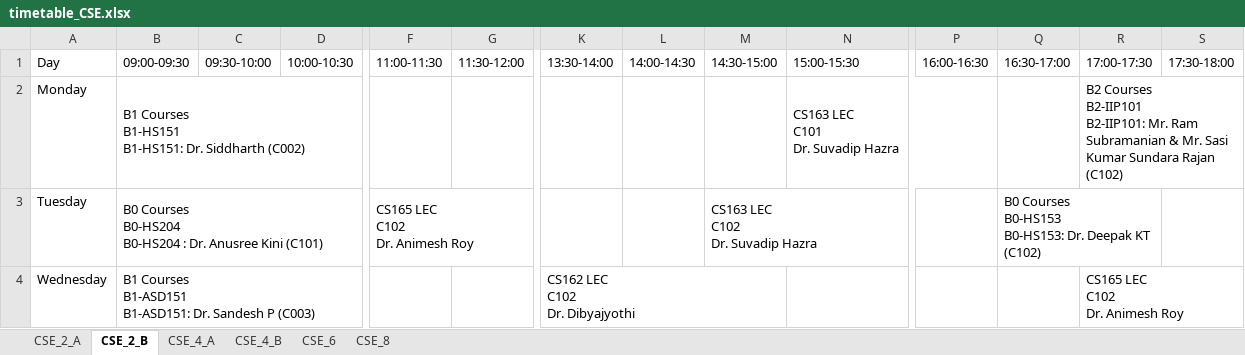
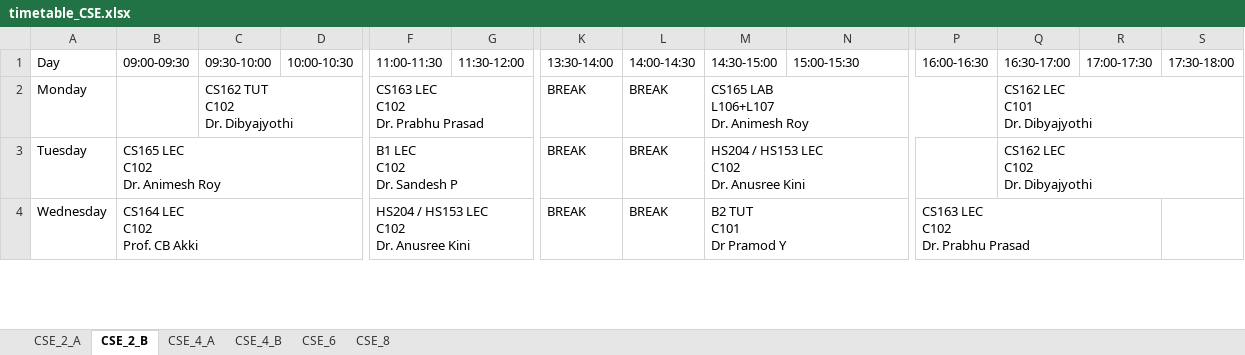
Before and after one commit to Shreya22-hub/Automated-TimeTable, an Excel workbook: uploads/timetables/timetable_CSE.xlsx, sheet CSE_2_B, drawn as a sheet; only a part is shown, gaps mark what is left out; values as stored, in another font and other column widths than the file's, no cell formats; removed rows and columns are numbered as before the commit, all else as after; ↵ is a line break in a cell; the diff covers the shown part only; the diff names each change by its address in the sheet, - before the commit and + after, or states it on an @@ line.

```diff
--- a/uploads/timetables/timetable_CSE.xlsx (sheet CSE_2_B)
+++ b/uploads/timetables/timetable_CSE.xlsx (sheet CSE_2_B)
-B2 (09:00-09:30): B1 Courses ↵ B1-HS151 ↵ B1-HS151: Dr. Siddharth (C002)
+B2 (09:00-09:30): (empty)
-B2:D2 merged
-C2 (09:30-10:00): (empty)
+C2 (09:30-10:00): CS162 TUT ↵ C102 ↵ Dr. Dibyajyothi
+C2:D2 merged
-F2 (11:00-11:30): (empty)
+F2 (11:00-11:30): CS163 LEC ↵ C102 ↵ Dr. Prabhu Prasad
+F2:H2 merged
-K2:K3 (13:30-14:00): (empty)
+K2:K3 (13:30-14:00): BREAK
-L2:L4 (14:00-14:30): (empty)
+L2:L4 (14:00-14:30): BREAK
-M2 (14:30-15:00): (empty)
+M2 (14:30-15:00): CS165 LAB ↵ L106+L107 ↵ Dr. Animesh Roy
+M2:P2 merged
-N2 (15:00-15:30): CS163 LEC ↵ C101 ↵ Dr. Suvadip Hazra
+N2 (15:00-15:30): (empty)
-N2:P2 merged
-Q2 (16:30-17:00): (empty)
+Q2 (16:30-17:00): CS162 LEC ↵ C101 ↵ Dr. Dibyajyothi
+Q2:S2 merged
-R2 (17:00-17:30): B2 Courses ↵ B2-IIP101 ↵ B2-IIP101: Mr. Ram Subramanian & Mr. Sasi Kumar Sundara Rajan (C102)
+R2 (17:00-17:30): (empty)
-R2:T2 merged
-B3 (09:00-09:30): B0 Courses ↵ B0-HS204 ↵ B0-HS204 : Dr. Anusree Kini (C101)
+B3 (09:00-09:30): CS165 LEC ↵ C102 ↵ Dr. Animesh Roy
-F3 (11:00-11:30): CS165 LEC ↵ C102 ↵ Dr. Animesh Roy
+F3 (11:00-11:30): B1 LEC ↵ C102 ↵ Dr. Sandesh P
-M3 (14:30-15:00): CS163 LEC ↵ C102 ↵ Dr. Suvadip Hazra
+M3 (14:30-15:00): HS204 / HS153 LEC ↵ C102 ↵ Dr. Anusree Kini
-Q3 (16:30-17:00): B0 Courses ↵ B0-HS153 ↵ B0-HS153: Dr. Deepak KT (C102)
+Q3 (16:30-17:00): CS162 LEC ↵ C102 ↵ Dr. Dibyajyothi
-Q3:R3 merged
+Q3:S3 merged
-B4 (09:00-09:30): B1 Courses ↵ B1-ASD151 ↵ B1-ASD151: Dr. Sandesh P (C003)
+B4 (09:00-09:30): CS164 LEC ↵ C102 ↵ Prof. CB Akki
-F4 (11:00-11:30): (empty)
+F4 (11:00-11:30): HS204 / HS153 LEC ↵ C102 ↵ Dr. Anusree Kini
+F4:H4 merged
-K4 (13:30-14:00): CS162 LEC ↵ C102 ↵ Dr. Dibyajyothi
+K4 (13:30-14:00): BREAK
-K4:M4 merged
-M4 (14:30-15:00): (empty)
+M4 (14:30-15:00): B2 TUT ↵ C101 ↵ Dr Pramod Y
+M4:N4 merged
-P4 (16:00-16:30): (empty)
+P4 (16:00-16:30): CS163 LEC ↵ C102 ↵ Dr. Prabhu Prasad
+P4:R4 merged
-R4 (17:00-17:30): CS165 LEC ↵ C102 ↵ Dr. Animesh Roy
+R4 (17:00-17:30): (empty)
-R4:T4 merged
```
Also changed, not shown: 5 added rows, 17 removed rows, 13 edited cells and merged cells elsewhere in this sheet, sheet CSE_6, sheet CSE_2_A, sheet CSE_4_A, sheet CSE_4_B, sheet CSE_8, cell formats, combined.xlsx, uploads/timetables/timetable_DSAI.xlsx, 26 other files.
